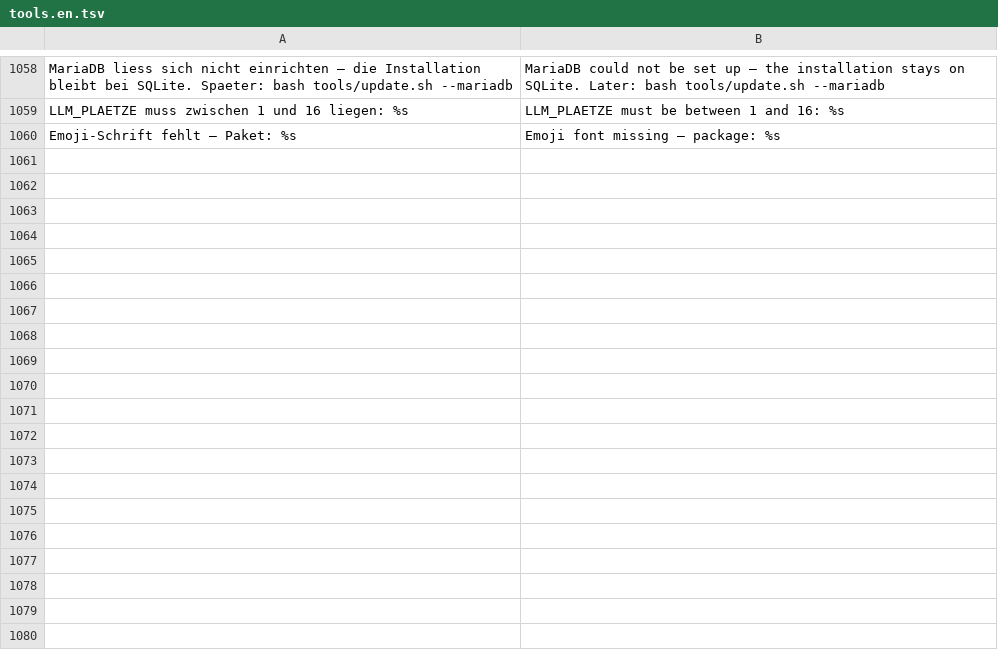
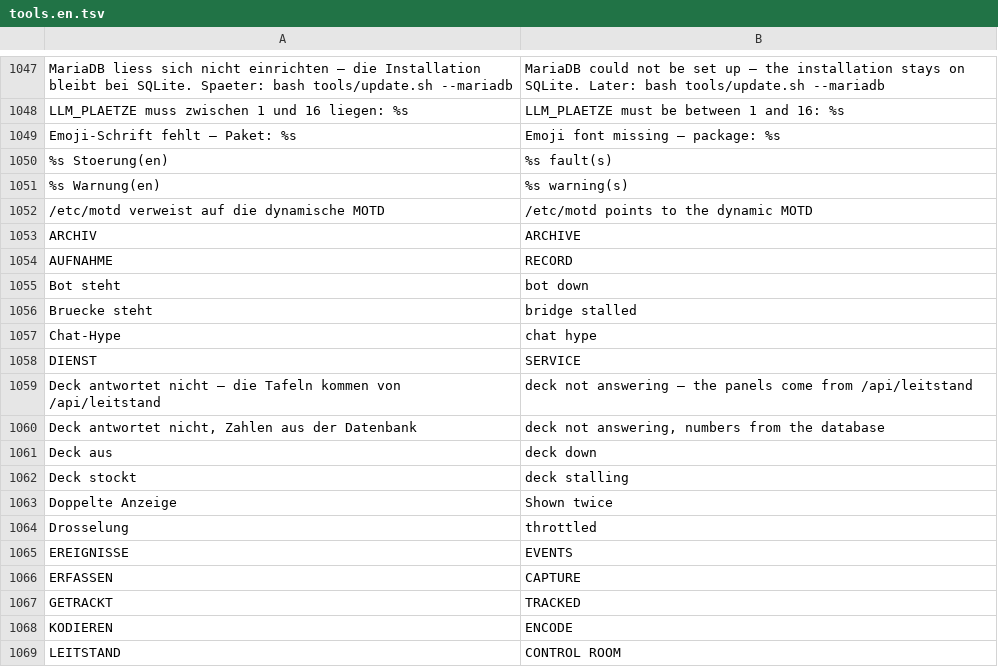
Before and after one commit to itsamemedev/Telegram-Stream-Info-Bot, a TSV file: locales/tools.en.tsv, drawn as a sheet; only a part is shown, gaps mark what is left out; the diff covers the shown part only.

```diff
--- a/locales/tools.en.tsv
+++ b/locales/tools.en.tsv
@@ -1060 +1049,21 @@ LLM_PLAETZE muss zwischen 1 und 16 liegen: %s	LLM_PLAETZE must be between 1 and
 Emoji-Schrift fehlt — Paket: %s	Emoji font missing — package: %s
+%s Stoerung(en)	%s fault(s)
+%s Warnung(en)	%s warning(s)
+/etc/motd verweist auf die dynamische MOTD	/etc/motd points to the dynamic MOTD
+ARCHIV	ARCHIVE
+AUFNAHME	RECORD
+Bot steht	bot down
+Bruecke steht	bridge stalled
+Chat-Hype	chat hype
+DIENST	SERVICE
+Deck antwortet nicht — die Tafeln kommen von /api/leitstand	deck not answering — the panels come from /api/leitstand
+Deck antwortet nicht, Zahlen aus der Datenbank	deck not answering, numbers from the database
+Deck aus	deck down
+Deck stockt	deck stalling
+Doppelte Anzeige	Shown twice
+Drosselung	throttled
+EREIGNISSE	EVENTS
+ERFASSEN	CAPTURE
+GETRACKT	TRACKED
+KODIEREN	ENCODE
+LEITSTAND	CONTROL ROOM
```
Also changed, not shown: 55 added rows and 11 removed rows elsewhere in this file, 10 other files.
